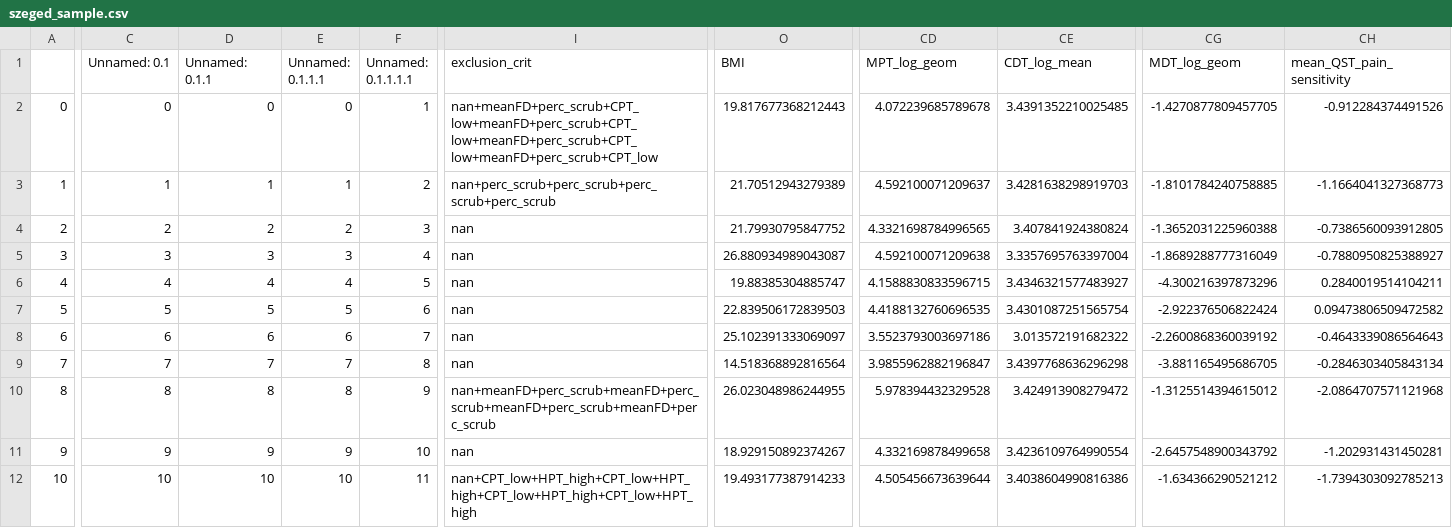
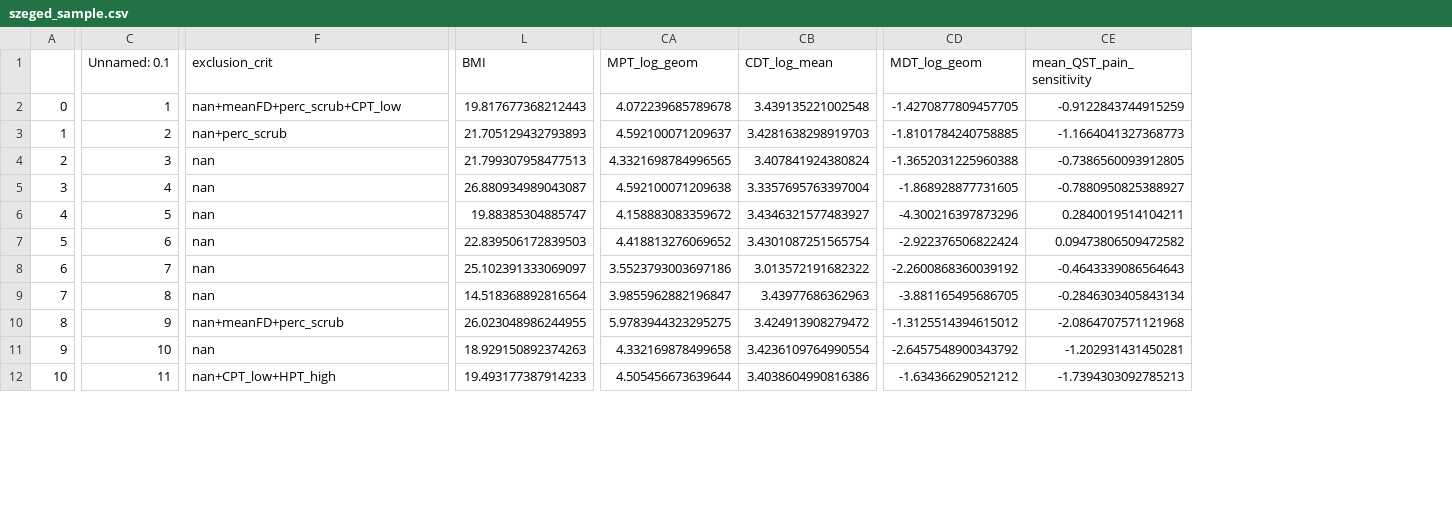
Before and after one commit to spisakt/RPN-signature, a CSV file: res/szeged_sample.csv, drawn as a sheet; only a part is shown, gaps mark what is left out; removed rows and columns are numbered as before the commit, all else as after; the diff covers the shown part only; the diff names each change by its address in the sheet, - before the commit and + after, or states it on an @@ line.

```diff
--- a/res/szeged_sample.csv
+++ b/res/szeged_sample.csv
-column D (Unnamed: 0.1.1), rows 2-12: 0 | 1 | 2 | 3 | 4 | 5 | 6 | 7 | 8 | 9 | 10
-column E (Unnamed: 0.1.1.1), rows 2-12: 0 | 1 | 2 | 3 | 4 | 5 | 6 | 7 | 8 | 9 | 10
-column F (Unnamed: 0.1.1.1.1), rows 2-12: 1 | 2 | 3 | 4 | 5 | 6 | 7 | 8 | 9 | 10 | 11
-C2 (Unnamed: 0.1): 0
+C2 (Unnamed: 0.1): 1
-F2 (exclusion_crit): nan+meanFD+perc_scrub+CPT_low+meanFD+perc_scrub+CPT_low+meanFD+perc_scrub+CPT_low+meanFD+perc_scrub+CPT_low
+F2 (exclusion_crit): nan+meanFD+perc_scrub+CPT_low
-CB2 (CDT_log_mean): 3.4391352210025485
+CB2 (CDT_log_mean): 3.439135221002548
-CE2 (mean_QST_pain_sensitivity): -0.912284374491526
+CE2 (mean_QST_pain_sensitivity): -0.9122843744915259
-C3 (Unnamed: 0.1): 1
+C3 (Unnamed: 0.1): 2
-F3 (exclusion_crit): nan+perc_scrub+perc_scrub+perc_scrub+perc_scrub
+F3 (exclusion_crit): nan+perc_scrub
-L3 (BMI): 21.70512943279389
+L3 (BMI): 21.705129432793893
-C4 (Unnamed: 0.1): 2
+C4 (Unnamed: 0.1): 3
-L4 (BMI): 21.79930795847752
+L4 (BMI): 21.799307958477513
-C5 (Unnamed: 0.1): 3
+C5 (Unnamed: 0.1): 4
-CD5 (MDT_log_geom): -1.8689288777316049
+CD5 (MDT_log_geom): -1.868928877731605
-C6 (Unnamed: 0.1): 4
+C6 (Unnamed: 0.1): 5
-CA6 (MPT_log_geom): 4.1588830833596715
+CA6 (MPT_log_geom): 4.158883083359672
-C7 (Unnamed: 0.1): 5
+C7 (Unnamed: 0.1): 6
-CA7 (MPT_log_geom): 4.4188132760696535
+CA7 (MPT_log_geom): 4.418813276069652
-C8 (Unnamed: 0.1): 6
+C8 (Unnamed: 0.1): 7
-C9 (Unnamed: 0.1): 7
+C9 (Unnamed: 0.1): 8
-CB9 (CDT_log_mean): 3.4397768636296298
+CB9 (CDT_log_mean): 3.43977686362963
-C10 (Unnamed: 0.1): 8
+C10 (Unnamed: 0.1): 9
-F10 (exclusion_crit): nan+meanFD+perc_scrub+meanFD+perc_scrub+meanFD+perc_scrub+meanFD+perc_scrub
+F10 (exclusion_crit): nan+meanFD+perc_scrub
-CA10 (MPT_log_geom): 5.978394432329528
+CA10 (MPT_log_geom): 5.9783944323295275
-C11 (Unnamed: 0.1): 9
+C11 (Unnamed: 0.1): 10
-L11 (BMI): 18.929150892374267
+L11 (BMI): 18.929150892374263
-C12 (Unnamed: 0.1): 10
+C12 (Unnamed: 0.1): 11
-F12 (exclusion_crit): nan+CPT_low+HPT_high+CPT_low+HPT_high+CPT_low+HPT_high+CPT_low+HPT_high
+F12 (exclusion_crit): nan+CPT_low+HPT_high
```
Also changed, not shown: 42 edited cells elsewhere in this file, res/bochum_sample.csv, res/bochum_sample_excl.csv, 16 other files.
